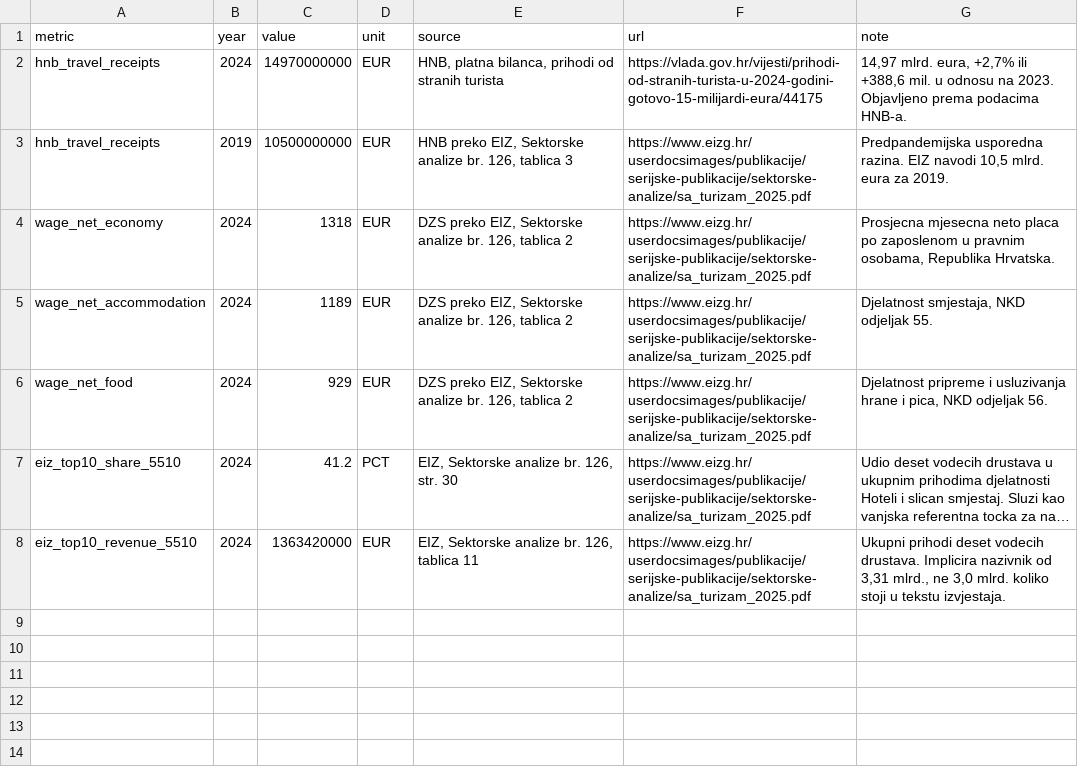
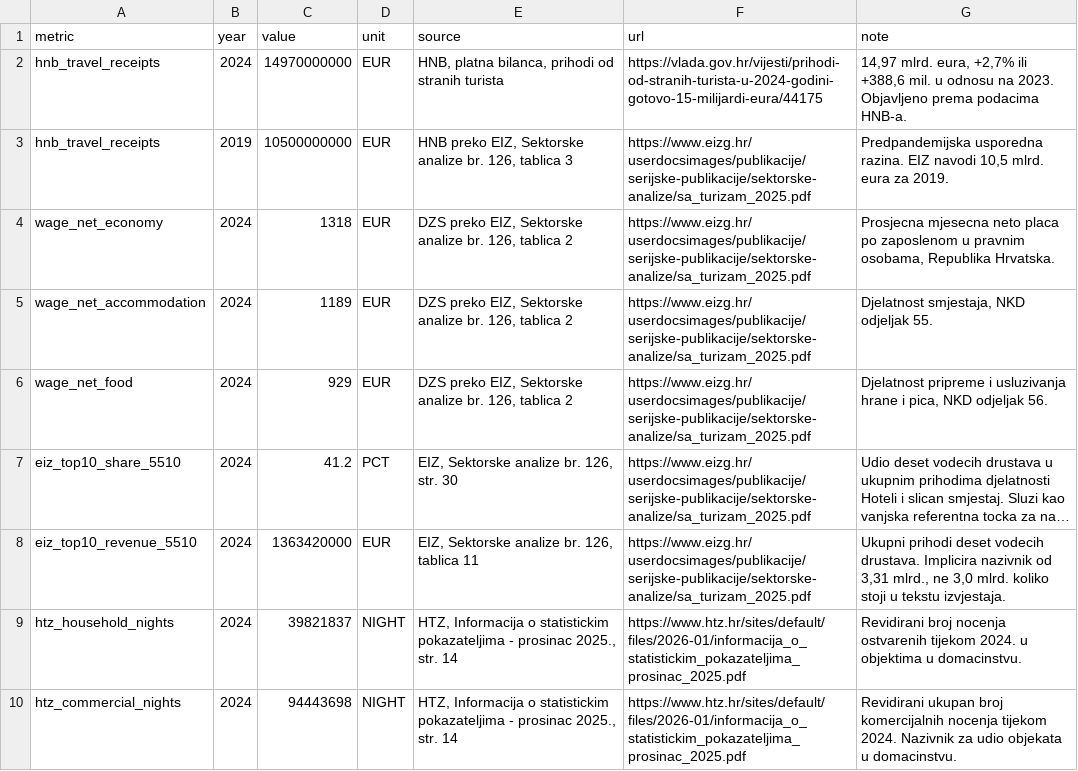
Before and after one commit to MislavSag/CroAIcon, a CSV file: data/external/tourism_external.csv, drawn as a sheet; long unchanged cells end in …; the diff names each change by its address in the sheet, - before the commit and + after, or states it on an @@ line.

Commit message:
Publish Turizam bez nazivnika
Publishes the verified tourism analysis, its reproducibility inputs, corrected HNB comparison chart, Quarto freeze, plans, and final QA report.

```diff
--- a/data/external/tourism_external.csv
+++ b/data/external/tourism_external.csv
+row 9: htz_household_nights | 2024 | 39821837 | NIGHT | HTZ, Informacija o statistickim pokazateljima - prosinac 2025., str. 14 | https://www.htz.hr/sites/default/files/2026-01/informacija_o_statistickim_pokazateljima_prosinac_2025.pdf | Revidirani broj nocenja ostvarenih tijekom 2024. u objektima u domacinstvu.
+row 10: htz_commercial_nights | 2024 | 94443698 | NIGHT | HTZ, Informacija o statistickim pokazateljima - prosinac 2025., str. 14 | https://www.htz.hr/sites/default/files/2026-01/informacija_o_statistickim_pokazateljima_prosinac_2025.pdf | Revidirani ukupan broj komercijalnih nocenja tijekom 2024. Nazivnik za udio objekata u domacinstvu.
```
Also changed, not shown: 20 other files.
